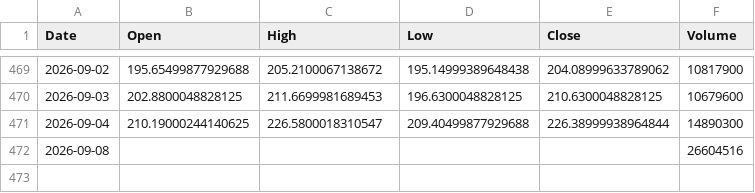
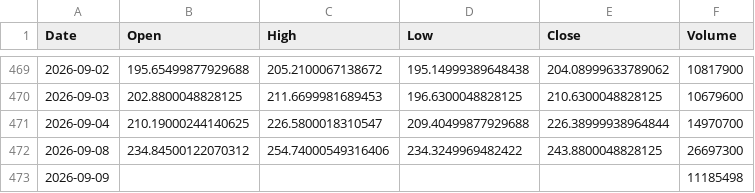
Before and after one commit to ShikanNagata/signal, a CSV file: data/NBIS.csv, drawn as a sheet; only a part is shown, gaps mark what is left out.

```diff
--- a/data/NBIS.csv
+++ b/data/NBIS.csv
@@ -470,3 +470,4 @@ Date,Open,High,Low,Close,Volume
 2026-09-03,202.8800048828125,211.6699981689453,196.6300048828125,210.6300048828125,10679600
-2026-09-04,210.19000244140625,226.5800018310547,209.40499877929688,226.38999938964844,14890300
-2026-09-08,,,,,26604516
+2026-09-04,210.19000244140625,226.5800018310547,209.40499877929688,226.38999938964844,14970700
+2026-09-08,234.84500122070312,254.74000549316406,234.3249969482422,243.8800048828125,26697300
+2026-09-09,,,,,11185498
```
Also changed, not shown: data/AMD.csv, data/CRCL.csv, 9 other files.
